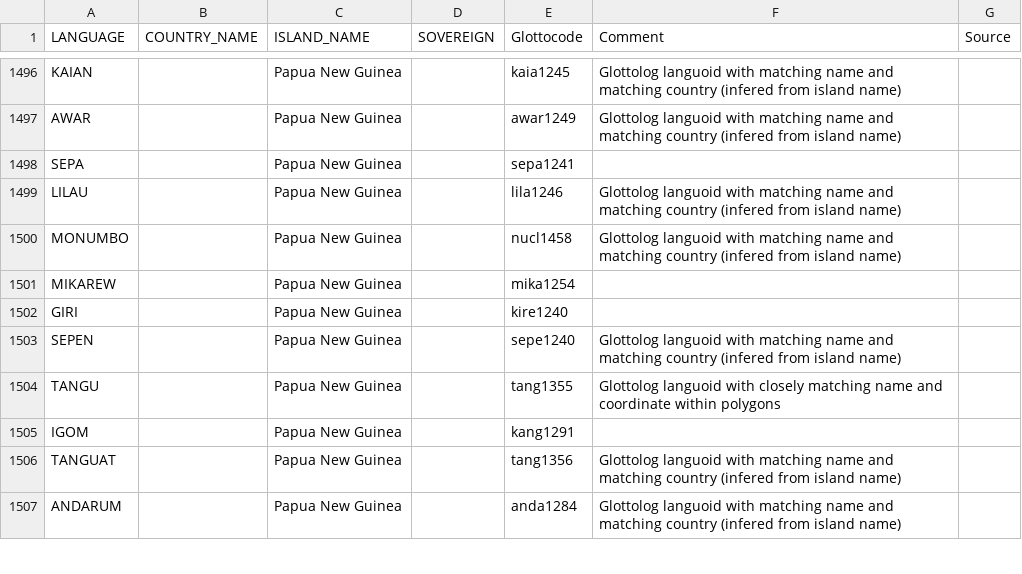
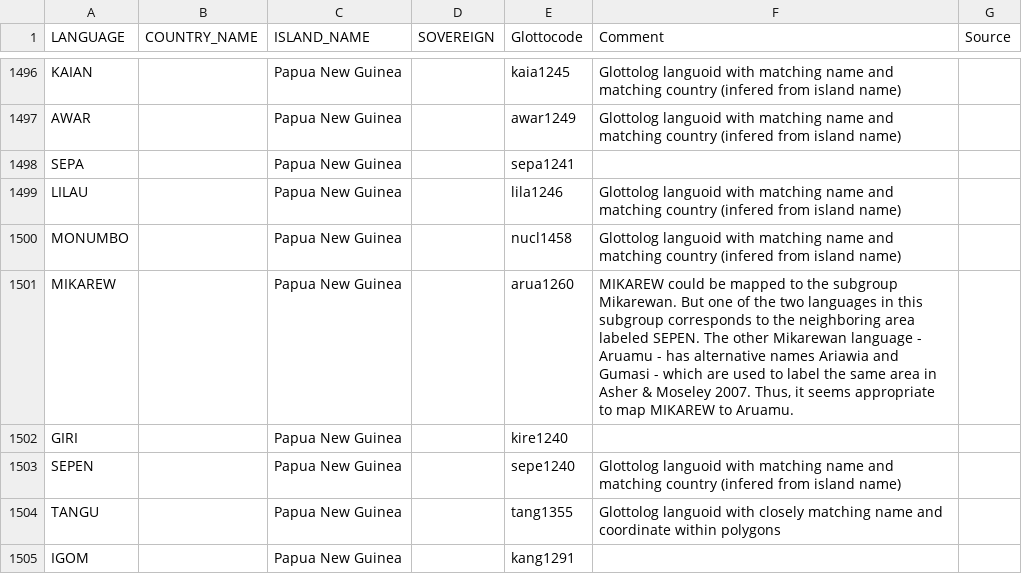
Before and after one commit to cldf-datasets/languageatlasofthepacificarea, a CSV file: etc/languages.csv, drawn as a sheet; only a part is shown, gaps mark what is left out; the shorter side is filled out with more unchanged rows.

Commit message:
correct Glottocode of MIKAREW; closes #7

```diff
--- a/etc/languages.csv
+++ b/etc/languages.csv
@@ -1500,3 +1500,3 @@ LILAU,,Papua New Guinea,,lila1246,Glottolog languoid with matching name and matc
 MONUMBO,,Papua New Guinea,,nucl1458,Glottolog languoid with matching name and matching country (infered from island name),
-MIKAREW,,Papua New Guinea,,mika1254,,
+MIKAREW,,Papua New Guinea,,arua1260,"MIKAREW could be mapped to the subgroup Mikarewan. But one of the two languages in this subgroup corresponds to the neighboring area labeled SEPEN. The other Mikarewan language - Aruamu - has alternative names Ariawia and Gumasi - which are used to label the same area in Asher & Moseley 2007. Thus, it seems appropriate to map MIKAREW to Aruamu.",
 GIRI,,Papua New Guinea,,kire1240,,
```
Also changed, not shown: cldf/contributions.csv, cldf/languages.csv, 5 other files.
